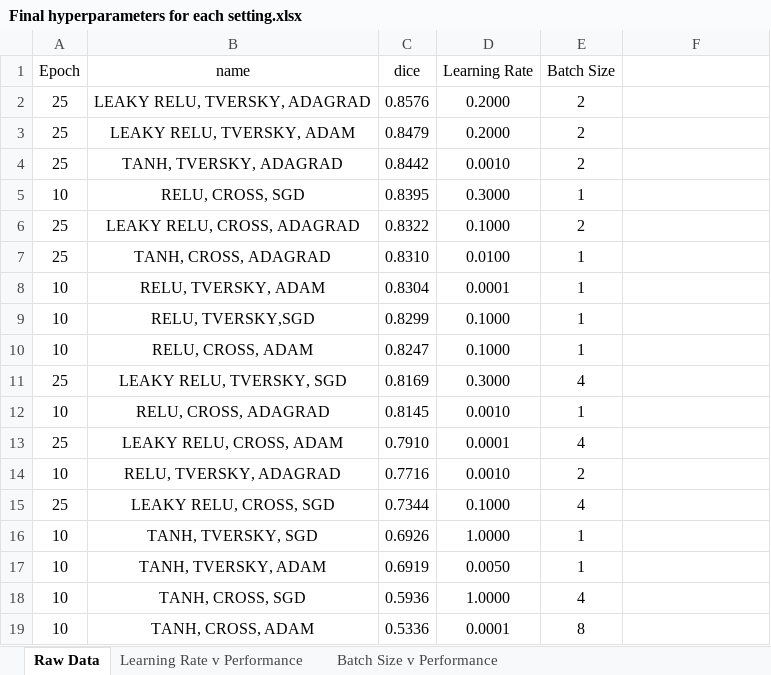
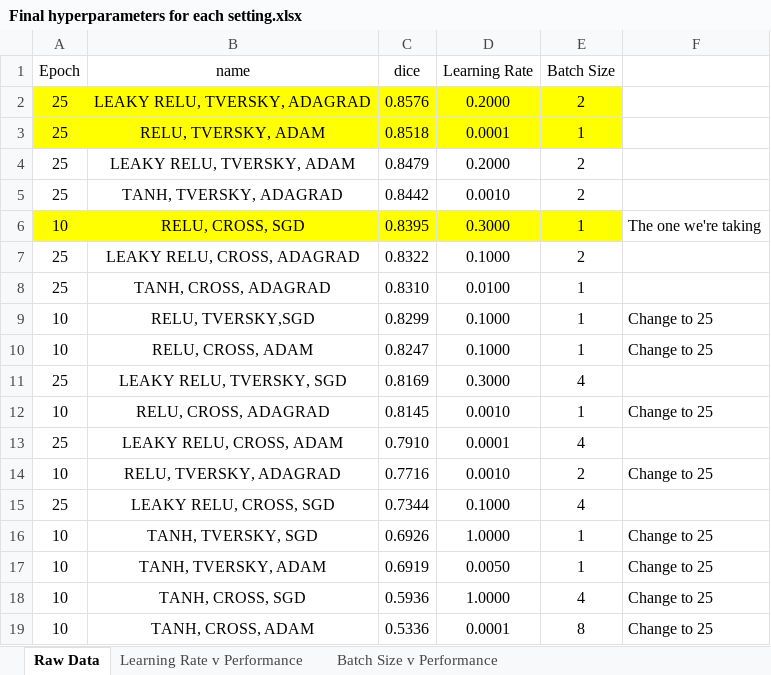
Before and after one commit to pusztayj/NeuralComp-Coursework, an Excel workbook: CW2/CSV/Final hyperparameters for each setting.xlsx, sheet Raw Data, drawn as a sheet; values as stored, in another font and other column widths than the file's, no borders; removed rows and columns are numbered as before the commit, all else as after; the diff names each change by its address in the sheet, - before the commit and + after, or states it on an @@ line.

Commit message:
Add files via upload

```diff
--- a/CW2/CSV/Final hyperparameters for each setting.xlsx (sheet Raw Data)
+++ b/CW2/CSV/Final hyperparameters for each setting.xlsx (sheet Raw Data)
-A2:E2 fill: none
+A2:E2 fill: #FFFF00
+row 3: 25 | RELU, TVERSKY, ADAM | 0.8518 | 0.0001 | 1
-A6:E6 fill: none
+A6:E6 fill: #FFFF00
-F6: (empty)
+F6: The one we're taking
-row 8: 10 | RELU, TVERSKY, ADAM | 0.8304 | 0.0001 | 1
-F9:F10: (empty)
+F9:F10: Change to 25
-F12: (empty)
+F12: Change to 25
-F14: (empty)
+F14: Change to 25
-F16:F19: (empty)
+F16:F19: Change to 25
```
